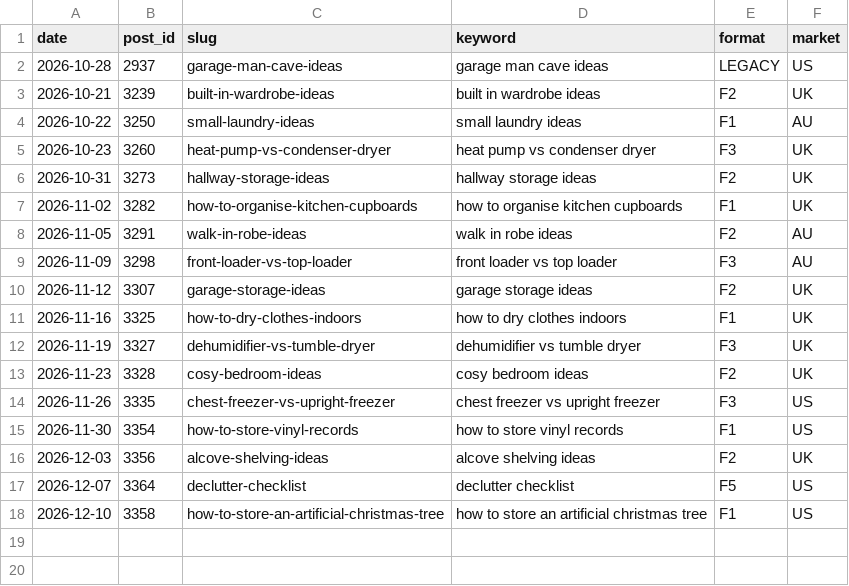
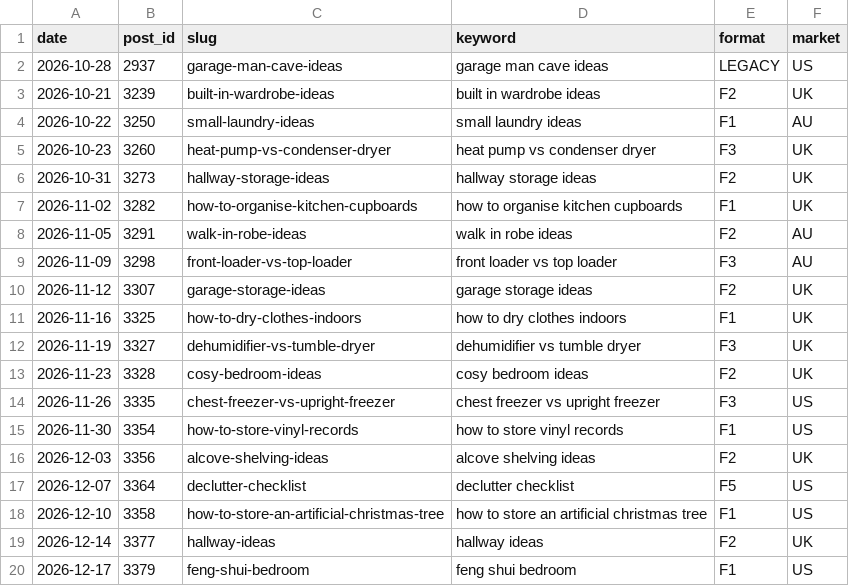
Before and after one commit to mohamedelber/dsh-pins, a CSV file: tools/formats/log.csv, drawn as a sheet.

```diff
--- a/tools/formats/log.csv
+++ b/tools/formats/log.csv
@@ -18 +18,3 @@ date,post_id,slug,keyword,format,market
 2026-12-10,3358,how-to-store-an-artificial-christmas-tree,how to store an artificial christmas tree,F1,US
+2026-12-14,3377,hallway-ideas,hallway ideas,F2,UK
+2026-12-17,3379,feng-shui-bedroom,feng shui bedroom,F1,US
```
Also changed, not shown: 5 other files.
